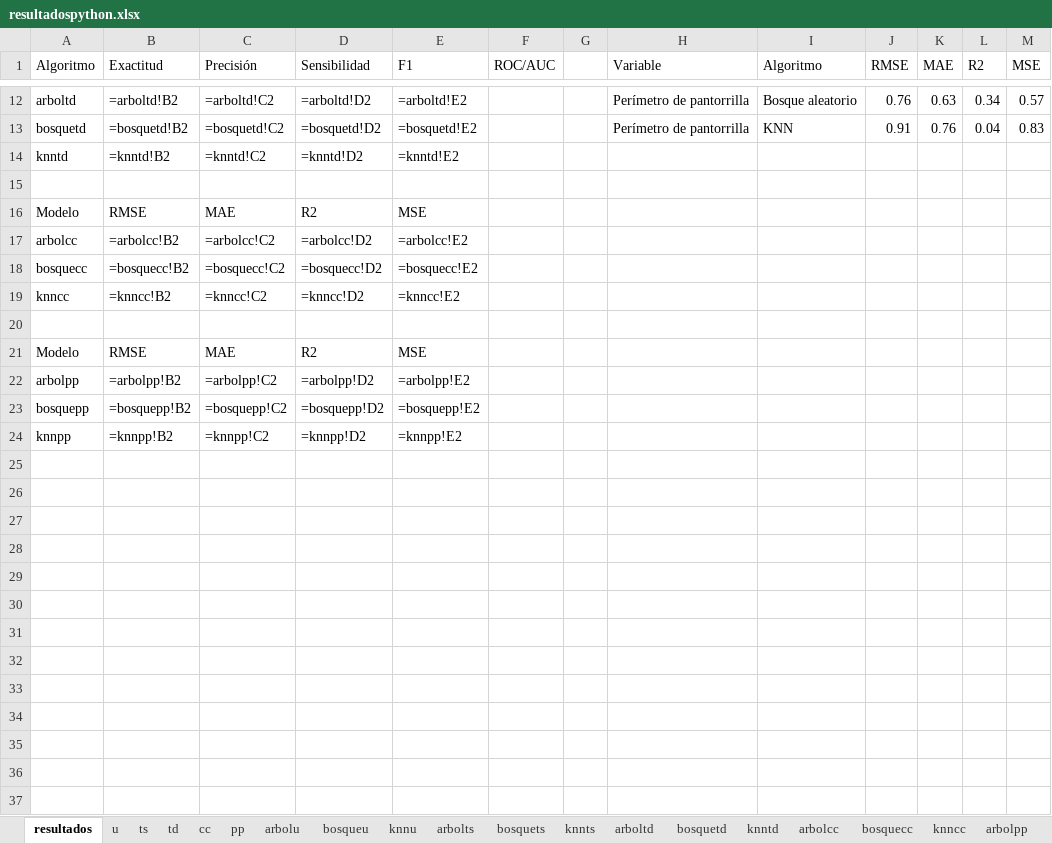
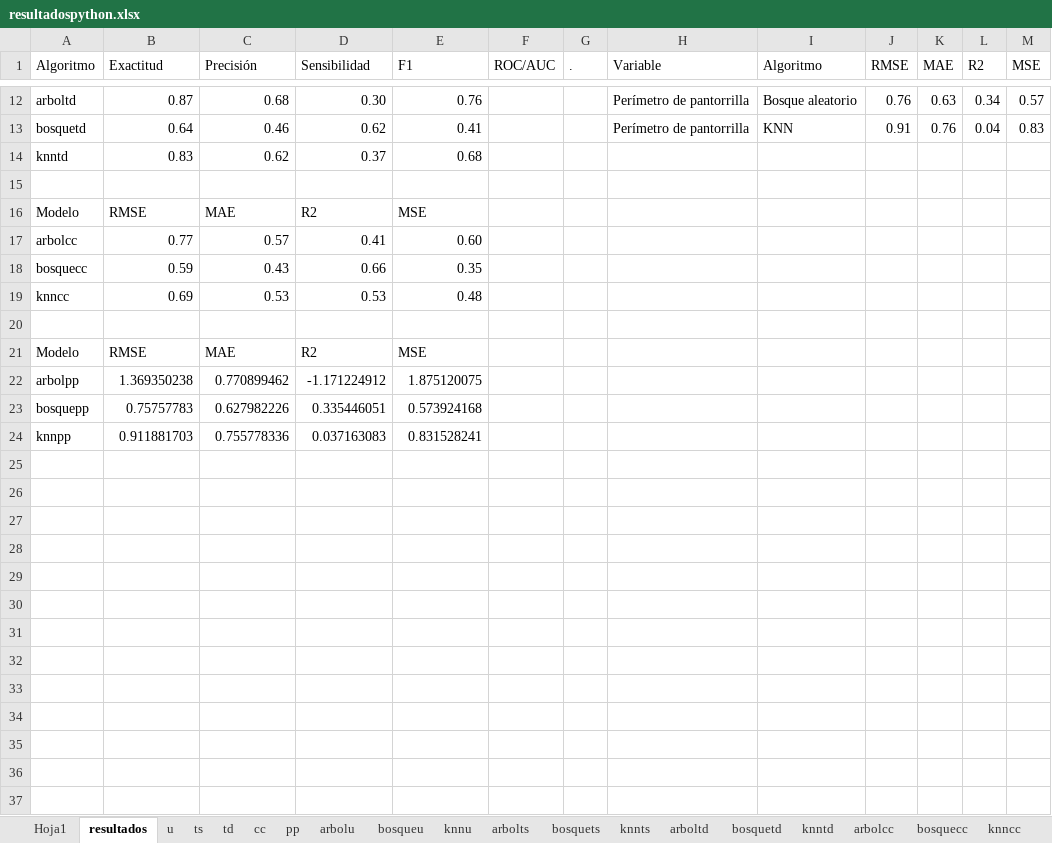
Before and after one commit to paco-da/utilidad_clinica_ml, an Excel workbook: resultadospython.xlsx, sheet resultados, drawn as a sheet; only a part is shown, gaps mark what is left out; values as stored, in another font and other column widths than the file's, no borders; formulas without a stored value are shown as written; table styles not drawn; removed rows and columns are numbered as before the commit, all else as after; the diff covers the shown part only; the diff names each change by its address in the sheet, - before the commit and + after, or states it on an @@ line.

```diff
--- a/resultadospython.xlsx (sheet resultados)
+++ b/resultadospython.xlsx (sheet resultados)
+sheet tab: Hoja1
-G1: (empty)
+G1: .
-B12 (Exactitud): =arboltd!B2
+B12 (Exactitud): 0.87
-C12 (Precisión): =arboltd!C2
+C12 (Precisión): 0.68
-D12 (Sensibilidad): =arboltd!D2
+D12 (Sensibilidad): 0.30
-E12 (F1): =arboltd!E2
+E12 (F1): 0.76
-B13 (Exactitud): =bosquetd!B2
+B13 (Exactitud): 0.64
-C13 (Precisión): =bosquetd!C2
+C13 (Precisión): 0.46
-D13 (Sensibilidad): =bosquetd!D2
+D13 (Sensibilidad): 0.62
-E13 (F1): =bosquetd!E2
+E13 (F1): 0.41
-row 14: knntd | =knntd!B2 | =knntd!C2 | =knntd!D2 | =knntd!E2
+row 14: knntd | 0.83 | 0.62 | 0.37 | 0.68
-row 17: arbolcc | =arbolcc!B2 | =arbolcc!C2 | =arbolcc!D2 | =arbolcc!E2
-row 18: bosquecc | =bosquecc!B2 | =bosquecc!C2 | =bosquecc!D2 | =bosquecc!E2
-row 19: knncc | =knncc!B2 | =knncc!C2 | =knncc!D2 | =knncc!E2
+row 17: arbolcc | 0.77 | 0.57 | 0.41 | 0.60
+row 18: bosquecc | 0.59 | 0.43 | 0.66 | 0.35
+row 19: knncc | 0.69 | 0.53 | 0.53 | 0.48
-row 22: arbolpp | =arbolpp!B2 | =arbolpp!C2 | =arbolpp!D2 | =arbolpp!E2
-row 23: bosquepp | =bosquepp!B2 | =bosquepp!C2 | =bosquepp!D2 | =bosquepp!E2
-row 24: knnpp | =knnpp!B2 | =knnpp!C2 | =knnpp!D2 | =knnpp!E2
-row 22: (empty)
+row 22: arbolpp | 1.369350238 | 0.770899462 | -1.171224912 | 1.875120075
-row 23: (empty)
+row 23: bosquepp | 0.75757783 | 0.627982226 | 0.335446051 | 0.573924168
-row 24: (empty)
+row 24: knnpp | 0.911881703 | 0.755778336 | 0.037163083 | 0.831528241
-row 28: (empty)
-row 29: (empty)
-row 30: (empty)
-row 31: (empty)
-row 32: (empty)
-row 33: (empty)
-row 34: (empty)
-row 35: (empty)
-row 36: (empty)
-row 37: (empty)
```
Also changed, not shown: 2 added rows, 35 removed rows and 26 edited cells elsewhere in this sheet, sheet u, formulas that keep their value, datos.xlsx, 6 other files.
